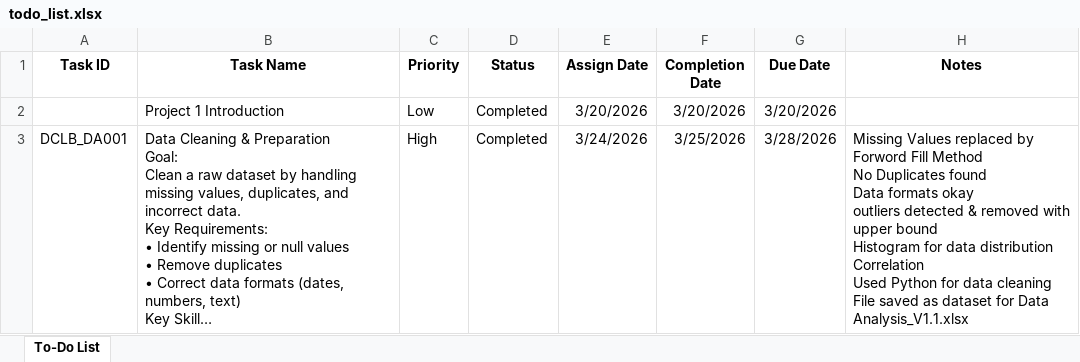
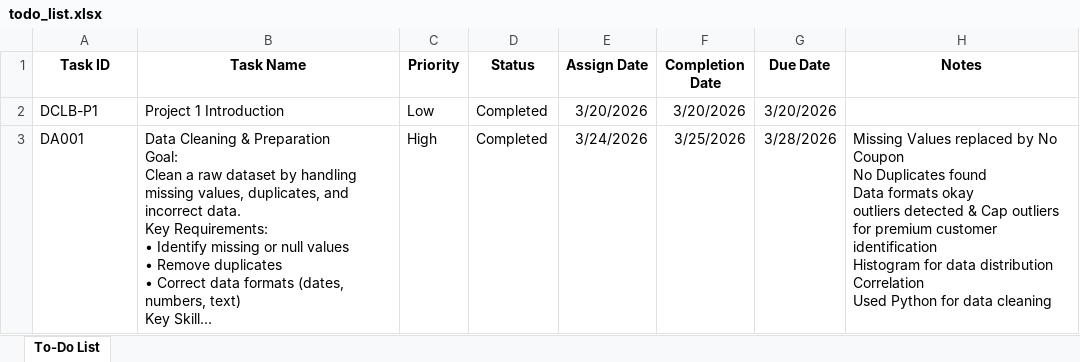
Before and after one commit to avisekbose/DecodeLabs-Internship, an Excel workbook: todo_list.xlsx, sheet To-Do List, drawn as a sheet; only a part is shown; long unchanged cells end in …; values as stored, in another font and other column widths than the file's, no borders; ↵ is a line break in a cell; the diff covers the shown part only; the diff names each change by its address in the sheet, - before the commit and + after, or states it on an @@ line.

```diff
--- a/todo_list.xlsx (sheet To-Do List)
+++ b/todo_list.xlsx (sheet To-Do List)
-A2 (Task ID): (empty)
+A2 (Task ID): DCLB-P1
-A3 (Task ID): DCLB_DA001
+A3 (Task ID): DA001
-H3 (Notes): …replaced by Forword Fill Method ↵ No Duplicates found ↵ Data formats okay ↵ outliers detected & removed with upper bound ↵ Histogram for data distribution ↵ Correlation ↵ Used Python for data cleaning ↵ File saved as dataset for Data Analysis_V1.1.xlsx
+H3 (Notes): …replaced by No Coupon ↵ No Duplicates found ↵ Data formats okay ↵ outliers detected & Cap outliers for premium customer identification ↵ Histogram for data distribution ↵ Correlation ↵ Used Python for data cleaning
```
Also changed, not shown: 2 added rows elsewhere in this sheet, 1 other file.
